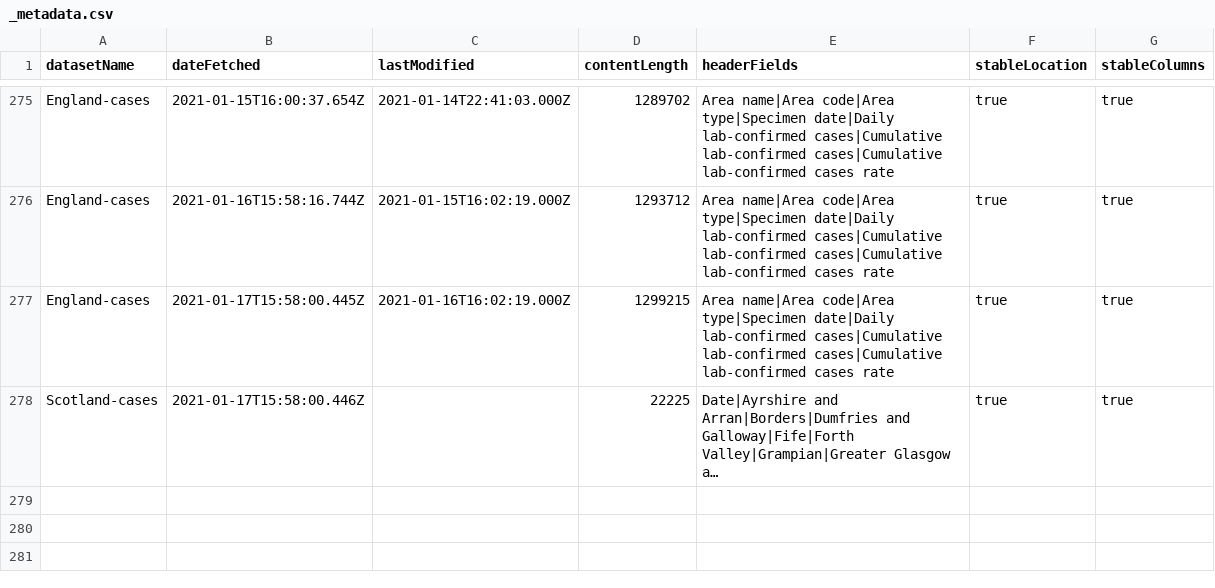
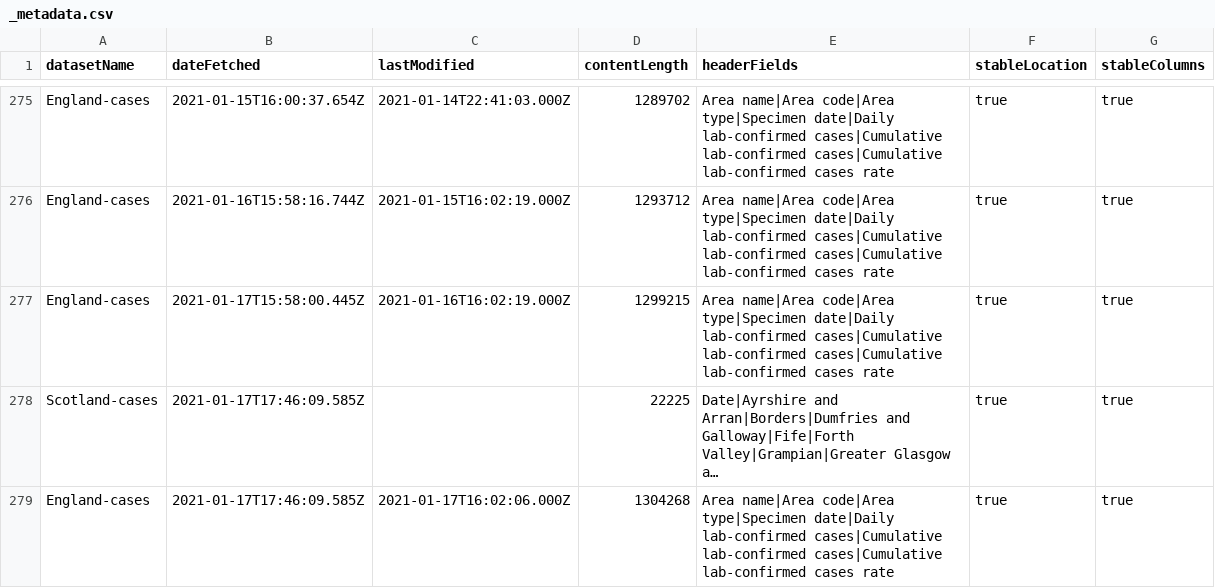
Before and after one commit to odileeds/covid-19-uk-datasets, a CSV file: data/_metadata.csv, drawn as a sheet; only a part is shown, gaps mark what is left out; long unchanged cells end in …; the diff names each change by its address in the sheet, - before the commit and + after, or states it on an @@ line.

```diff
--- a/data/_metadata.csv
+++ b/data/_metadata.csv
-B278 (dateFetched): 2021-01-17T15:58:00.446Z
+B278 (dateFetched): 2021-01-17T17:46:09.585Z
+row 279: England-cases | 2021-01-17T17:46:09.585Z | 2021-01-17T16:02:06.000Z | 1304268 | Area name|Area code|Area type|Specimen date|Daily lab-confirmed cases|Cumulative lab-confirmed cases|Cumulative lab-confirmed cases rate | true | true
```
